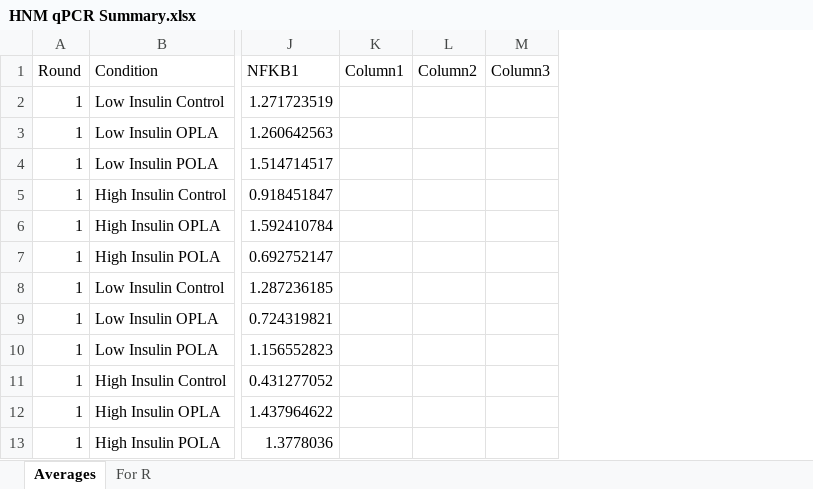
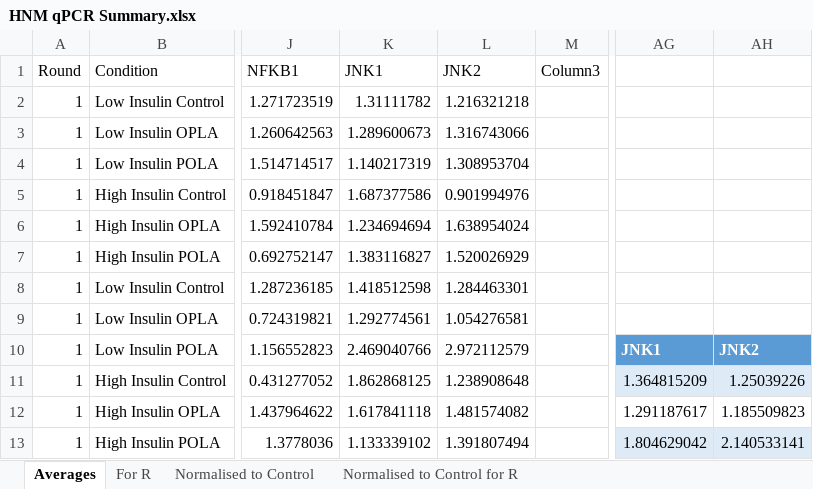
Before and after one commit to fwestcott/HNM, an Excel workbook: HNM qPCR Summary.xlsx, sheet Averages, drawn as a sheet; only a part is shown, gaps mark what is left out; values as stored, in another font and other column widths than the file's, no borders; table styles not drawn; removed rows and columns are numbered as before the commit, all else as after; the diff names each change by its address in the sheet, - before the commit and + after, or states it on an @@ line.

```diff
--- a/HNM qPCR Summary.xlsx (sheet Averages)
+++ b/HNM qPCR Summary.xlsx (sheet Averages)
+sheet tab: Normalised to Control
+sheet tab: Normalised to Control for R
-column K (Column1), empty
-column L (Column2), empty
+column K (JNK1), rows 2-13: 1.31111782 | 1.289600673 | 1.140217319 | 1.687377586 | 1.234694694 | 1.383116827 | 1.418512598 | 1.292774561 | 2.469040766 | 1.862868125 | 1.617841118 | 1.133339102
+column L (JNK2), rows 2-13: 1.216321218 | 1.316743066 | 1.308953704 | 0.901994976 | 1.638954024 | 1.520026929 | 1.284463301 | 1.054276581 | 2.972112579 | 1.238908648 | 1.481574082 | 1.391807494
+column AG, rows 10-13: JNK1 | 1.364815209 | 1.291187617 | 1.804629042
+column AH, rows 10-13: JNK2 | 1.25039226 | 1.185509823 | 2.140533141
```
Also changed, not shown: sheet For R, 2 other files.
